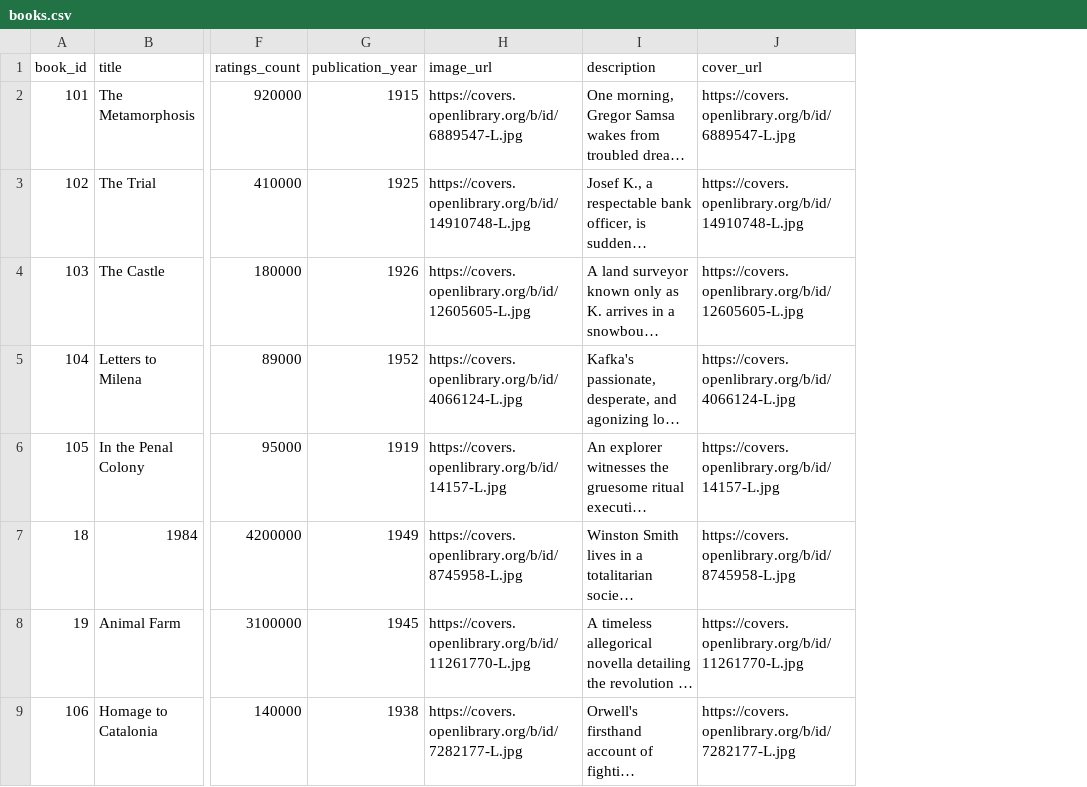
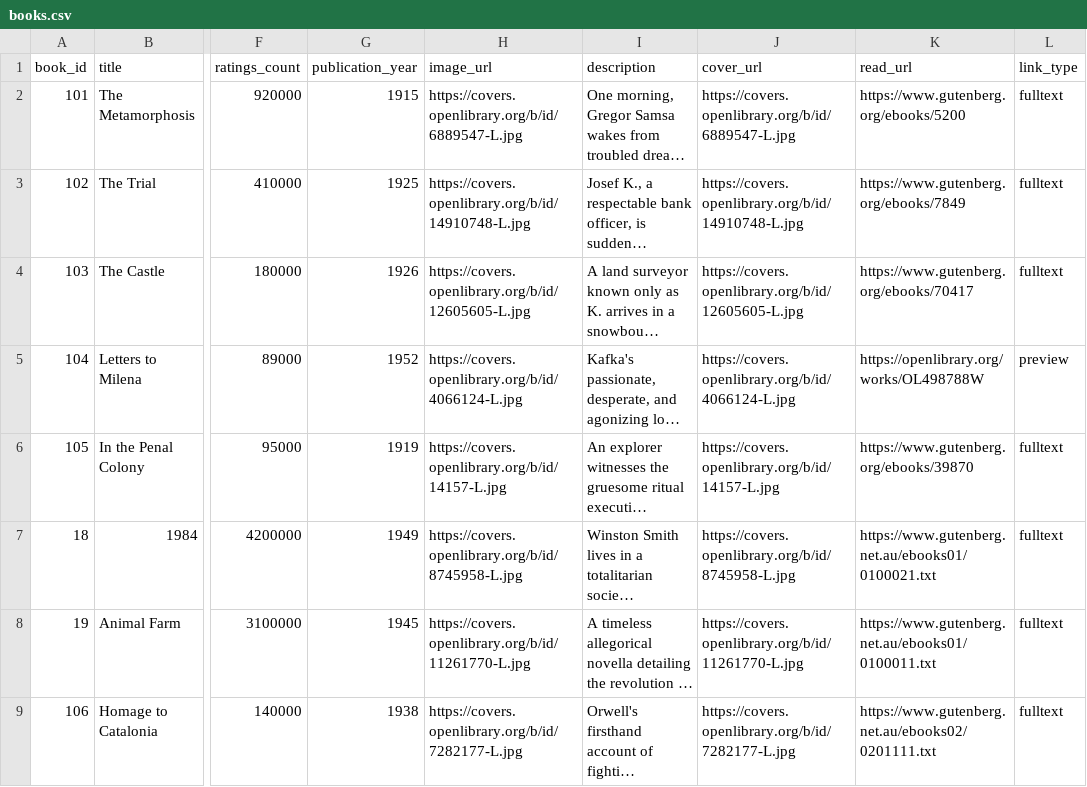
Before and after one commit to suryanrajputvansh-code/book-recommendation-system, a CSV file: data/books.csv, drawn as a sheet; only a part is shown, gaps mark what is left out; long unchanged cells end in …; the diff names each change by its address in the sheet, - before the commit and + after, or states it on an @@ line.

Commit message:
Feat: Add verified read links and Read Book buttons for all 100 books

```diff
--- a/data/books.csv
+++ b/data/books.csv
+column K (read_url), rows 2-9: https://www.gutenberg.org/ebooks/5200 | https://www.gutenberg.org/ebooks/7849 | https://www.gutenberg.org/ebooks/70417 | https://openlibrary.org/works/OL498788W | https://www.gutenberg.org/ebooks/39870 | https://www.gutenberg.net.au/ebooks01/0100021.txt | https://www.gutenberg.net.au/ebooks01/0100011.txt | https://www.gutenberg.net.au/ebooks02/0201111.txt
+column L (link_type), rows 2-9: fulltext | fulltext | fulltext | preview | fulltext | fulltext | fulltext | fulltext
```
Also changed, not shown: 14 other files.
